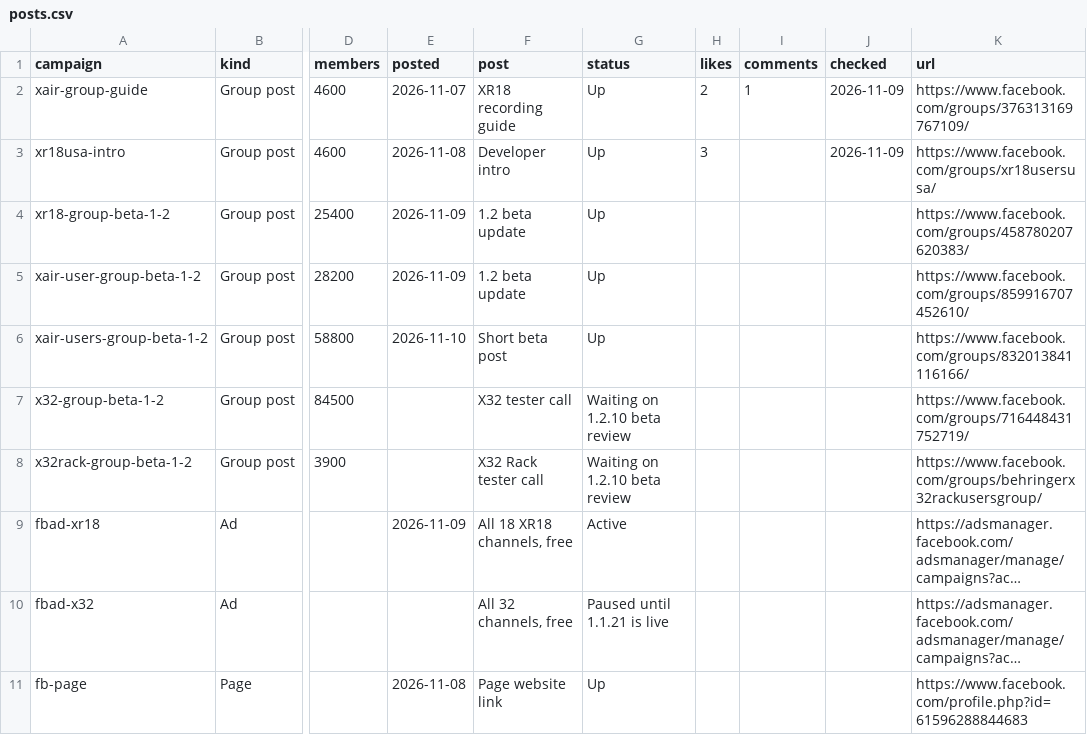
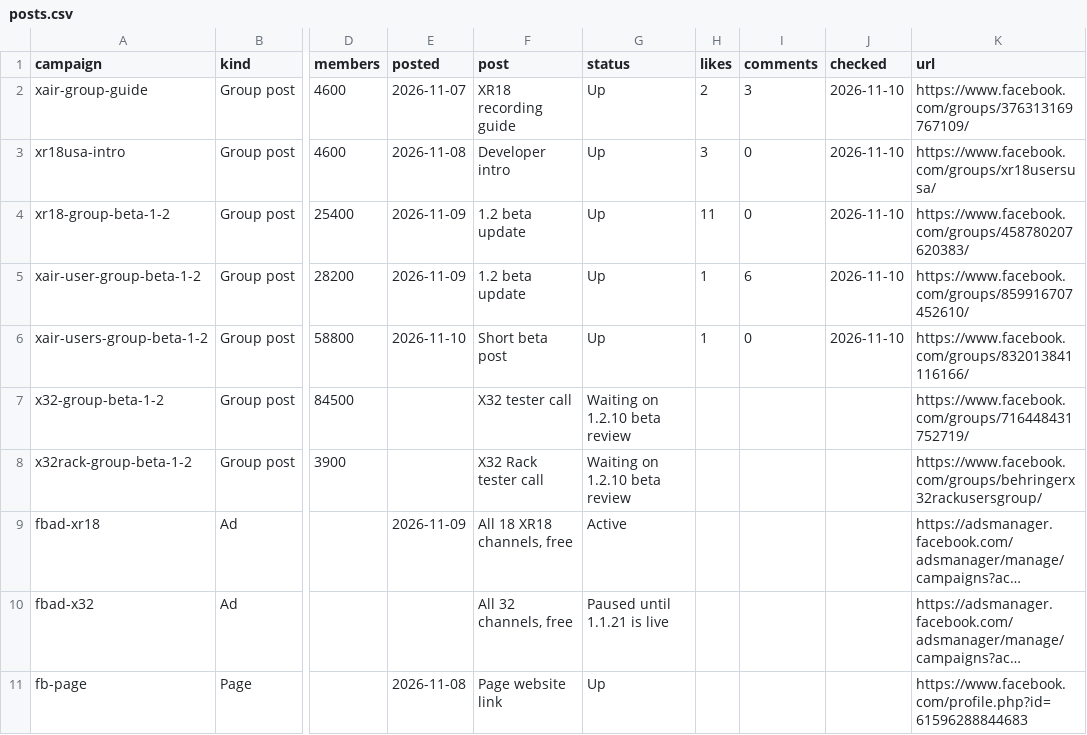
Before and after one commit to ericdahl-dev/ShowRecorder, a CSV file: docs/marketing/posts.csv, drawn as a sheet; only a part is shown, gaps mark what is left out; long unchanged cells end in …; the diff names each change by its address in the sheet, - before the commit and + after, or states it on an @@ line.

```diff
--- a/docs/marketing/posts.csv
+++ b/docs/marketing/posts.csv
-I2 (comments): 1
+I2 (comments): 3
-J2:J3 (checked): 2026-11-09
+J2:J3 (checked): 2026-11-10
-I3:I4 (comments): (empty)
+I3:I4 (comments): 0
-H4 (likes): (empty)
+H4 (likes): 11
-J4:J6 (checked): (empty)
+J4:J6 (checked): 2026-11-10
-H5:H6 (likes): (empty)
+H5:H6 (likes): 1
-I5 (comments): (empty)
+I5 (comments): 6
-I6 (comments): (empty)
+I6 (comments): 0
```
